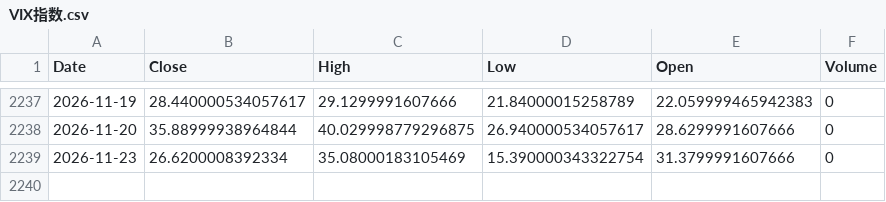
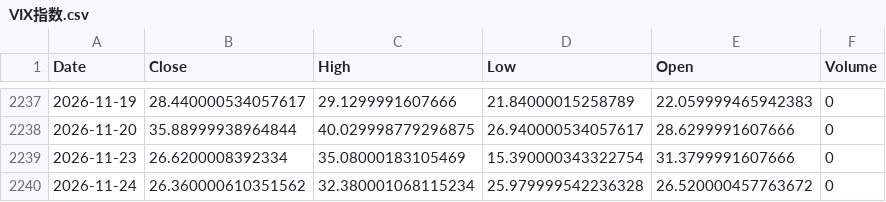
Before and after one commit to Jaren-Vquant/chooser_option_Pipeline, a CSV file: scripts/raw_data/VIX指数.csv, drawn as a sheet; only a part is shown, gaps mark what is left out; the diff names each change by its address in the sheet, - before the commit and + after, or states it on an @@ line.

```diff
--- a/scripts/raw_data/VIX指数.csv
+++ b/scripts/raw_data/VIX指数.csv
+row 2240: 2026-11-24 | 26.360000610351562 | 32.380001068115234 | 25.979999542236328 | 26.520000457763672 | 0
```
Also changed, not shown: scripts/new_data/features.csv, scripts/new_data/merged_clean.csv, 2 other files.
